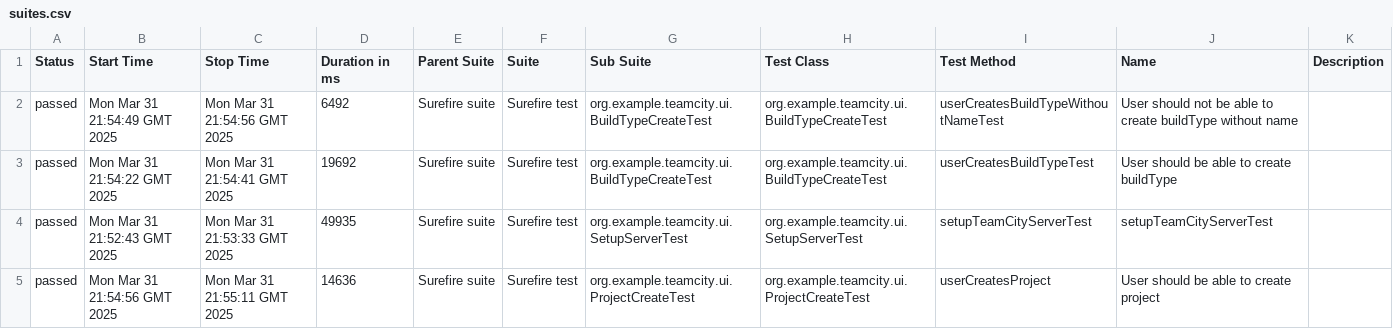
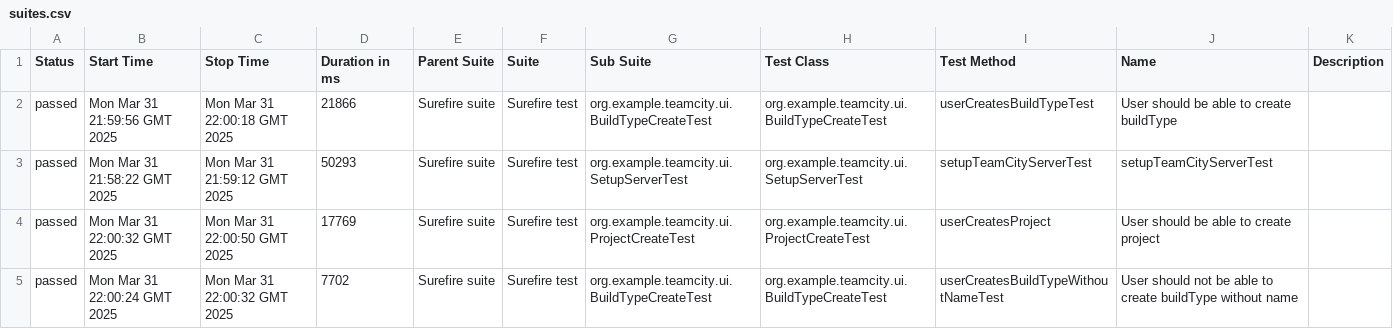
Before and after one commit to KazakovM/teamcity-automation-java, a CSV file: ui/27/data/suites.csv, drawn as a sheet.

```diff
--- a/ui/27/data/suites.csv
+++ b/ui/27/data/suites.csv
@@ -1,5 +1,5 @@
 "Status","Start Time","Stop Time","Duration in ms","Parent Suite","Suite","Sub Suite","Test Class","Test Method","Name","Description"
-"passed","Mon Mar 31 21:54:49 GMT 2025","Mon Mar 31 21:54:56 GMT 2025","6492","Surefire suite","Surefire test","org.example.teamcity.ui.BuildTypeCreateTest","org.example.teamcity.ui.BuildTypeCreateTest","userCreatesBuildTypeWithoutNameTest","User should not be able to create buildType without name",""
-"passed","Mon Mar 31 21:54:22 GMT 2025","Mon Mar 31 21:54:41 GMT 2025","19692","Surefire suite","Surefire test","org.example.teamcity.ui.BuildTypeCreateTest","org.example.teamcity.ui.BuildTypeCreateTest","userCreatesBuildTypeTest","User should be able to create buildType",""
-"passed","Mon Mar 31 21:52:43 GMT 2025","Mon Mar 31 21:53:33 GMT 2025","49935","Surefire suite","Surefire test","org.example.teamcity.ui.SetupServerTest","org.example.teamcity.ui.SetupServerTest","setupTeamCityServerTest","setupTeamCityServerTest",""
-"passed","Mon Mar 31 21:54:56 GMT 2025","Mon Mar 31 21:55:11 GMT 2025","14636","Surefire suite","Surefire test","org.example.teamcity.ui.ProjectCreateTest","org.example.teamcity.ui.ProjectCreateTest","userCreatesProject","User should be able to create project",""
+"passed","Mon Mar 31 21:59:56 GMT 2025","Mon Mar 31 22:00:18 GMT 2025","21866","Surefire suite","Surefire test","org.example.teamcity.ui.BuildTypeCreateTest","org.example.teamcity.ui.BuildTypeCreateTest","userCreatesBuildTypeTest","User should be able to create buildType",""
+"passed","Mon Mar 31 21:58:22 GMT 2025","Mon Mar 31 21:59:12 GMT 2025","50293","Surefire suite","Surefire test","org.example.teamcity.ui.SetupServerTest","org.example.teamcity.ui.SetupServerTest","setupTeamCityServerTest","setupTeamCityServerTest",""
+"passed","Mon Mar 31 22:00:32 GMT 2025","Mon Mar 31 22:00:50 GMT 2025","17769","Surefire suite","Surefire test","org.example.teamcity.ui.ProjectCreateTest","org.example.teamcity.ui.ProjectCreateTest","userCreatesProject","User should be able to create project",""
+"passed","Mon Mar 31 22:00:24 GMT 2025","Mon Mar 31 22:00:32 GMT 2025","7702","Surefire suite","Surefire test","org.example.teamcity.ui.BuildTypeCreateTest","org.example.teamcity.ui.BuildTypeCreateTest","userCreatesBuildTypeWithoutNameTest","User should not be able to create buildType without name",""
```
Also changed, not shown: 57 other files.
